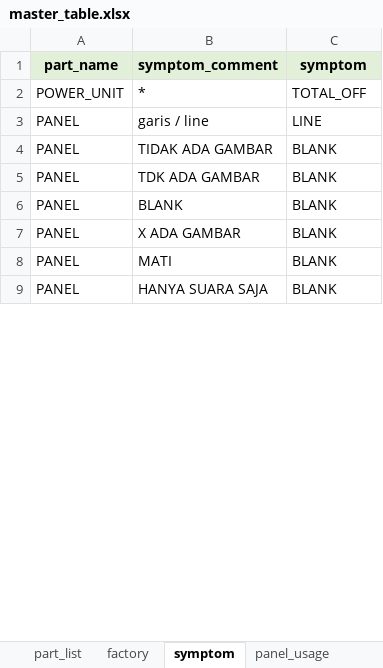
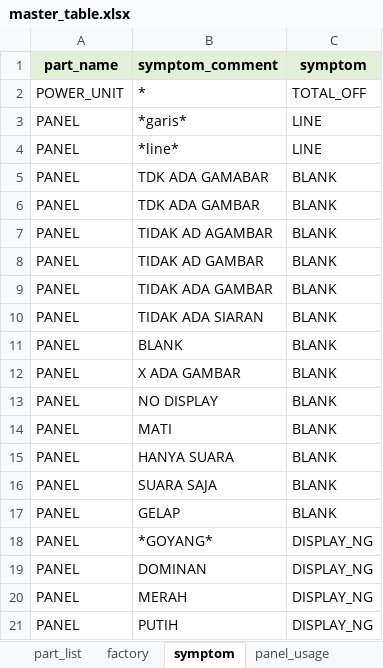
Before and after one commit to arisafaribinridwan/tool-fcost, an Excel workbook: example/master_table.xlsx, sheet symptom, drawn as a sheet; only a part is shown; values as stored, in another font and other column widths than the file's, no borders; addresses are those after the commit; the diff covers the shown part only; the diff names each change by its address in the sheet, - before the commit and + after, or states it on an @@ line.

Commit message:
add:doc and update master table

```diff
--- a/example/master_table.xlsx (sheet symptom)
+++ b/example/master_table.xlsx (sheet symptom)
-B3 (symptom_comment): garis / line
+B3 (symptom_comment): *garis*
+row 4: PANEL | *line* | LINE
+row 5: PANEL | TDK ADA GAMABAR | BLANK
+row 6: PANEL | TDK ADA GAMBAR | BLANK
+row 7: PANEL | TIDAK AD AGAMBAR | BLANK
+row 8: PANEL | TIDAK AD GAMBAR | BLANK
-B10 (symptom_comment): TDK ADA GAMBAR
+B10 (symptom_comment): TIDAK ADA SIARAN
+row 13: PANEL | NO DISPLAY | BLANK
-B15 (symptom_comment): HANYA SUARA SAJA
+B15 (symptom_comment): HANYA SUARA
+row 16: PANEL | SUARA SAJA | BLANK
+row 17: PANEL | GELAP | BLANK
+row 18: PANEL | *GOYANG* | DISPLAY_NG
+row 19: PANEL | DOMINAN | DISPLAY_NG
+row 20: PANEL | MERAH | DISPLAY_NG
+row 21: PANEL | PUTIH | DISPLAY_NG
```
Also changed, not shown: 118 added rows and 3 edited cells elsewhere in this sheet, sheet action, sheet defect_category, sheet part_list, masters/master_table.xlsx.
